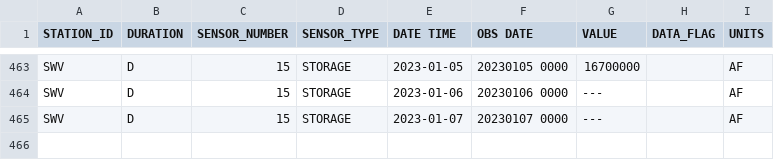
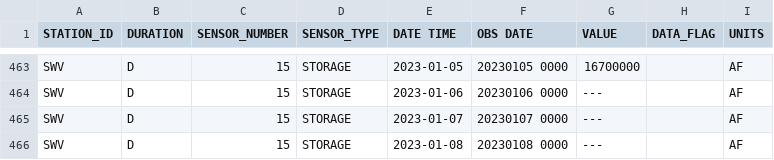
Before and after one commit to datadesk/california-drought-scrapers, a CSV file: data/raw/reservoirs/statewide/timeseries.csv, drawn as a sheet; only a part is shown, gaps mark what is left out; the diff names each change by its address in the sheet, - before the commit and + after, or states it on an @@ line.

```diff
--- a/data/raw/reservoirs/statewide/timeseries.csv
+++ b/data/raw/reservoirs/statewide/timeseries.csv
+row 466: SWV | D | 15 | STORAGE | 2023-01-08 | 20230108 0000 | --- |  | AF
```
Also changed, not shown: data/processed/reservoirs/colorado-river-reservoirs-latest.csv, data/processed/reservoirs/reservoirs-latest.csv, 2 other files.
